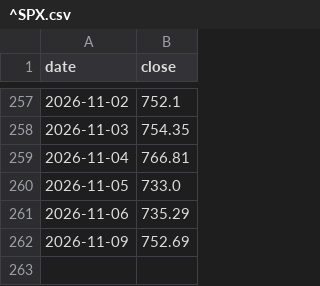
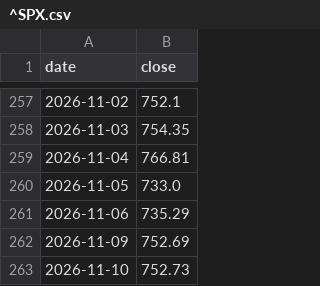
Before and after one commit to lonelywerewolf/dziennik-dane, a CSV file: data/history/^SPX.csv, drawn as a sheet; only a part is shown, gaps mark what is left out.

```diff
--- a/data/history/^SPX.csv
+++ b/data/history/^SPX.csv
@@ -262 +262,2 @@ date,close
 2026-11-09,752.69
+2026-11-10,752.73
```
Also changed, not shown: 14 other files.
